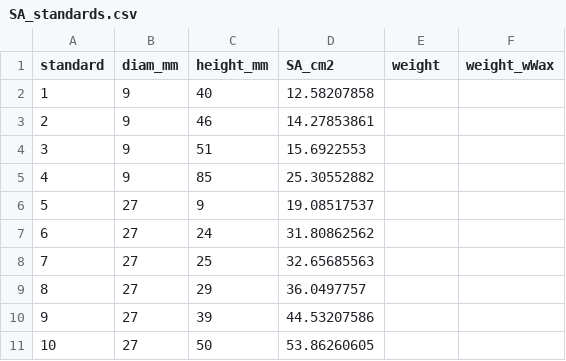
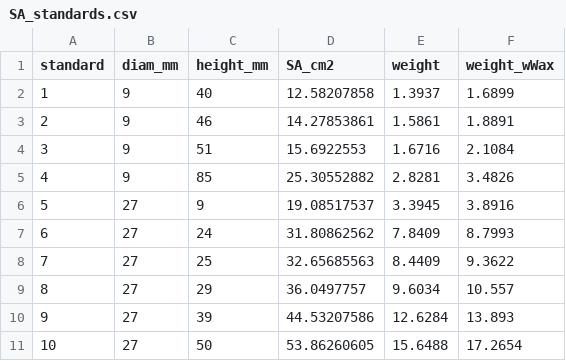
Before and after one commit to njsilbiger/Oki_TPC_PI, a CSV file: Data/SA_standards.csv, drawn as a sheet.

```diff
--- a/Data/SA_standards.csv
+++ b/Data/SA_standards.csv
@@ -1,11 +1,11 @@
 standard,diam_mm,height_mm,SA_cm2,weight,weight_wWax
-1,9,40,12.58207858,,
-2,9,46,14.27853861,,
-3,9,51,15.6922553,,
-4,9,85,25.30552882,,
-5,27,9,19.08517537,,
-6,27,24,31.80862562,,
-7,27,25,32.65685563,,
-8,27,29,36.0497757,,
-9,27,39,44.53207586,,
-10,27,50,53.86260605,,
+1,9,40,12.58207858,1.3937,1.6899
+2,9,46,14.27853861,1.5861,1.8891
+3,9,51,15.6922553,1.6716,2.1084
+4,9,85,25.30552882,2.8281,3.4826
+5,27,9,19.08517537,3.3945,3.8916
+6,27,24,31.80862562,7.8409,8.7993
+7,27,25,32.65685563,8.4409,9.3622
+8,27,29,36.0497757,9.6034,10.557
+9,27,39,44.53207586,12.6284,13.893
+10,27,50,53.86260605,15.6488,17.2654
```
Also changed, not shown: Data/SA_fragments.csv, 2 other files.
